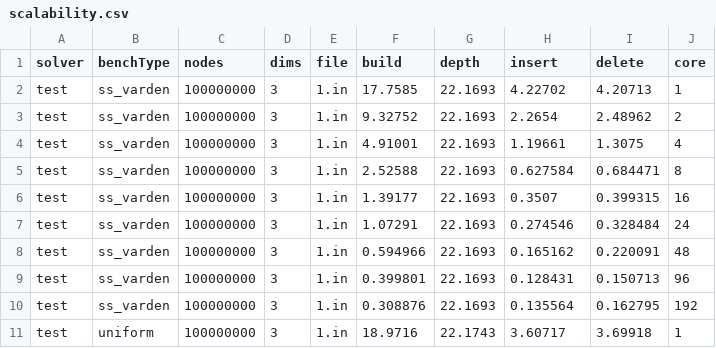
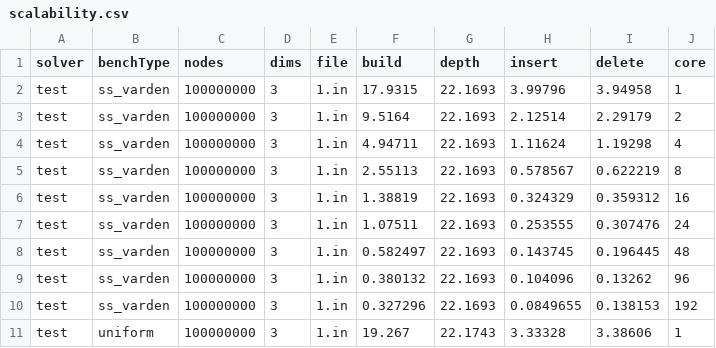
Before and after one commit to ucrparlay/Pkd-tree, a CSV file: script/data/scalability.csv, drawn as a sheet; only a part is shown; the diff covers the shown part only.

Commit message:
udpate scalability and range count

```diff
--- a/script/data/scalability.csv
+++ b/script/data/scalability.csv
@@ -1,11 +1,11 @@
 solver,benchType,nodes,dims,file,build,depth,insert,delete,core
-test,ss_varden,100000000,3,1.in,17.7585,22.1693,4.22702,4.20713,1
-test,ss_varden,100000000,3,1.in,9.32752,22.1693,2.2654,2.48962,2
-test,ss_varden,100000000,3,1.in,4.91001,22.1693,1.19661,1.3075,4
-test,ss_varden,100000000,3,1.in,2.52588,22.1693,0.627584,0.684471,8
-test,ss_varden,100000000,3,1.in,1.39177,22.1693,0.3507,0.399315,16
-test,ss_varden,100000000,3,1.in,1.07291,22.1693,0.274546,0.328484,24
-test,ss_varden,100000000,3,1.in,0.594966,22.1693,0.165162,0.220091,48
-test,ss_varden,100000000,3,1.in,0.399801,22.1693,0.128431,0.150713,96
-test,ss_varden,100000000,3,1.in,0.308876,22.1693,0.135564,0.162795,192
-test,uniform,100000000,3,1.in,18.9716,22.1743,3.60717,3.69918,1
+test,ss_varden,100000000,3,1.in,17.9315,22.1693,3.99796,3.94958,1
+test,ss_varden,100000000,3,1.in,9.5164,22.1693,2.12514,2.29179,2
+test,ss_varden,100000000,3,1.in,4.94711,22.1693,1.11624,1.19298,4
+test,ss_varden,100000000,3,1.in,2.55113,22.1693,0.578567,0.622219,8
+test,ss_varden,100000000,3,1.in,1.38819,22.1693,0.324329,0.359312,16
+test,ss_varden,100000000,3,1.in,1.07511,22.1693,0.253555,0.307476,24
+test,ss_varden,100000000,3,1.in,0.582497,22.1693,0.143745,0.196445,48
+test,ss_varden,100000000,3,1.in,0.380132,22.1693,0.104096,0.13262,96
+test,ss_varden,100000000,3,1.in,0.327296,22.1693,0.0849655,0.138153,192
+test,uniform,100000000,3,1.in,19.267,22.1743,3.33328,3.38606,1
```
Also changed, not shown: 78 edited cells elsewhere in this file, script/data/build.csv, script/data/count.csv, 4 other files.
